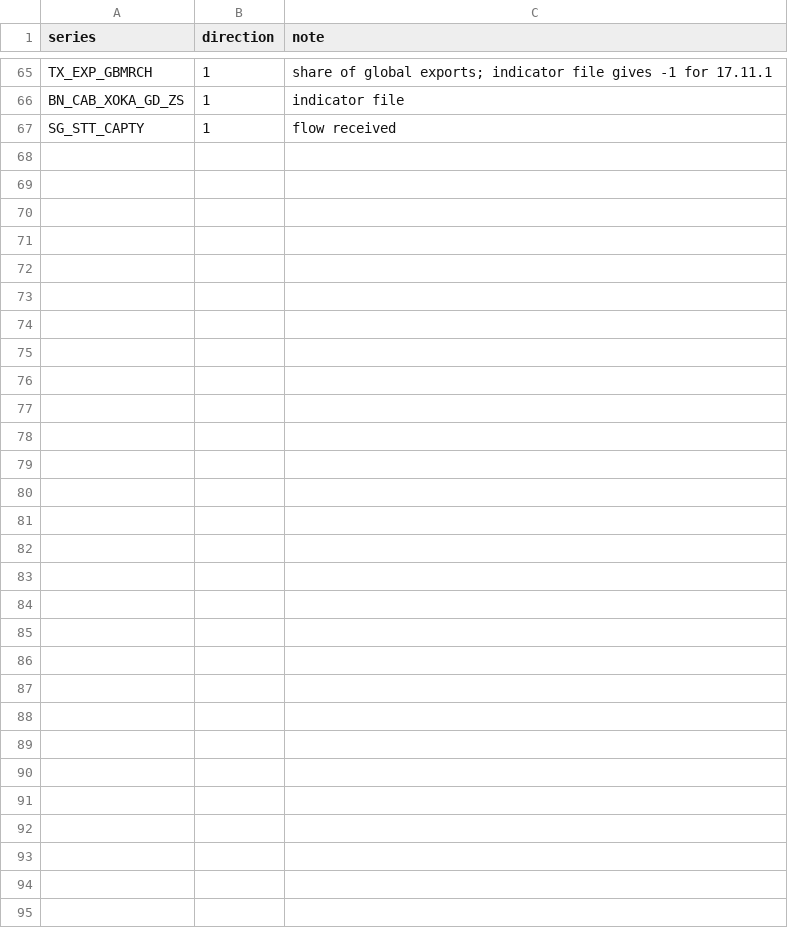
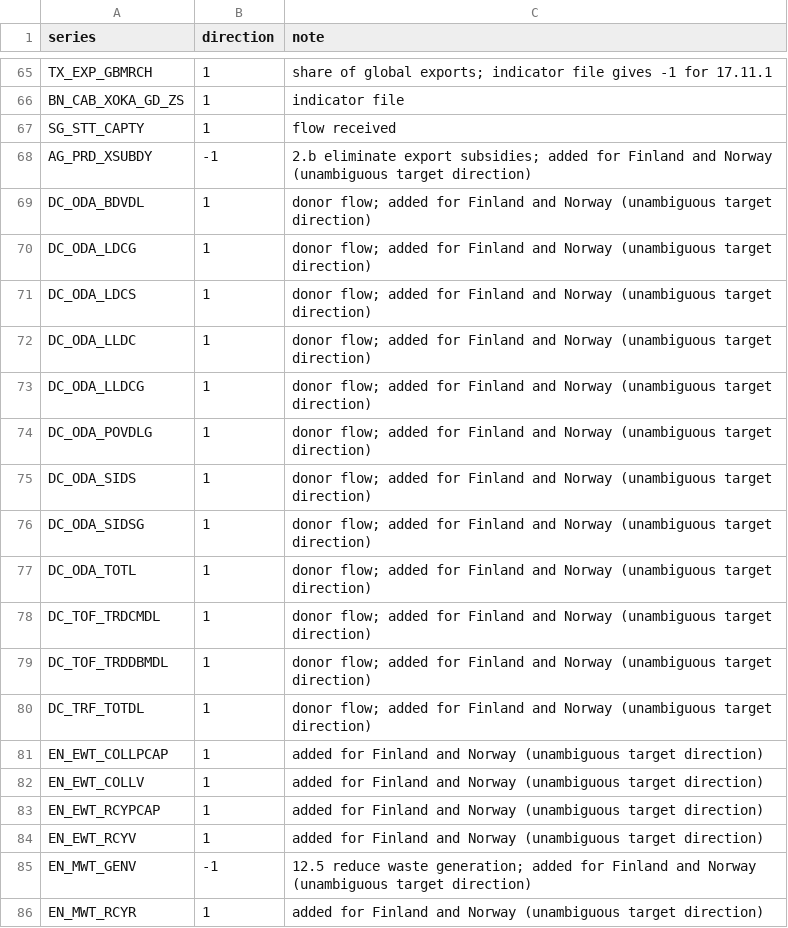
Before and after one commit to netodowalter/SDG_Interlinkages, a CSV file: data/UNSD/series_direction_proposed.csv, drawn as a sheet; only a part is shown, gaps mark what is left out; the diff covers the shown part only.

```diff
--- a/data/UNSD/series_direction_proposed.csv
+++ b/data/UNSD/series_direction_proposed.csv
@@ -67 +67,20 @@ BN_CAB_XOKA_GD_ZS,1,indicator file
 SG_STT_CAPTY,1,flow received
+AG_PRD_XSUBDY,-1,2.b eliminate export subsidies; added for Finland and Norway (unambiguous target direction)
+DC_ODA_BDVDL,1,donor flow; added for Finland and Norway (unambiguous target direction)
+DC_ODA_LDCG,1,donor flow; added for Finland and Norway (unambiguous target direction)
+DC_ODA_LDCS,1,donor flow; added for Finland and Norway (unambiguous target direction)
+DC_ODA_LLDC,1,donor flow; added for Finland and Norway (unambiguous target direction)
+DC_ODA_LLDCG,1,donor flow; added for Finland and Norway (unambiguous target direction)
+DC_ODA_POVDLG,1,donor flow; added for Finland and Norway (unambiguous target direction)
+DC_ODA_SIDS,1,donor flow; added for Finland and Norway (unambiguous target direction)
+DC_ODA_SIDSG,1,donor flow; added for Finland and Norway (unambiguous target direction)
+DC_ODA_TOTL,1,donor flow; added for Finland and Norway (unambiguous target direction)
+DC_TOF_TRDCMDL,1,donor flow; added for Finland and Norway (unambiguous target direction)
+DC_TOF_TRDDBMDL,1,donor flow; added for Finland and Norway (unambiguous target direction)
+DC_TRF_TOTDL,1,donor flow; added for Finland and Norway (unambiguous target direction)
+EN_EWT_COLLPCAP,1,added for Finland and Norway (unambiguous target direction)
+EN_EWT_COLLV,1,added for Finland and Norway (unambiguous target direction)
+EN_EWT_RCYPCAP,1,added for Finland and Norway (unambiguous target direction)
+EN_EWT_RCYV,1,added for Finland and Norway (unambiguous target direction)
+EN_MWT_GENV,-1,12.5 reduce waste generation; added for Finland and Norway (unambiguous target direction)
+EN_MWT_RCYR,1,added for Finland and Norway (unambiguous target direction)
```
Also changed, not shown: 19 added rows elsewhere in this file, 4 other files.
